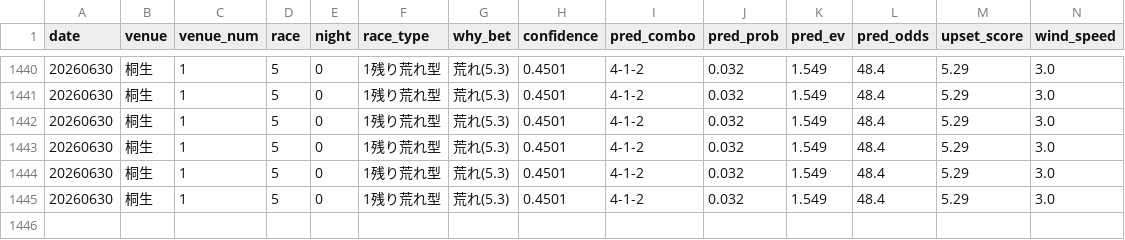
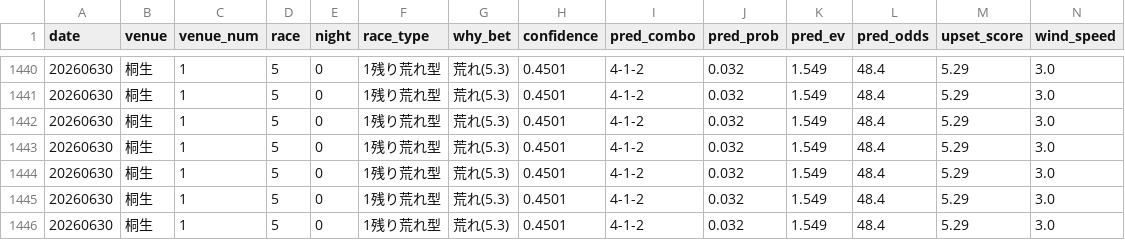
Before and after one commit to sinrai74/my-app, a CSV file: hit_record.csv, drawn as a sheet; only a part is shown, gaps mark what is left out; rows hold the shown columns only; the diff names each change by its address in the sheet, - before the commit and + after, or states it on an @@ line.

```diff
--- a/hit_record.csv
+++ b/hit_record.csv
+row 1446: 20260630 | 桐生 | 1 | 5 | 0 | 1残り荒れ型 | 荒れ(5.3) | 0.4501 | 4-1-2 | 0.032 | 1.549 | 48.4 | 5.29 | 3.0
```
